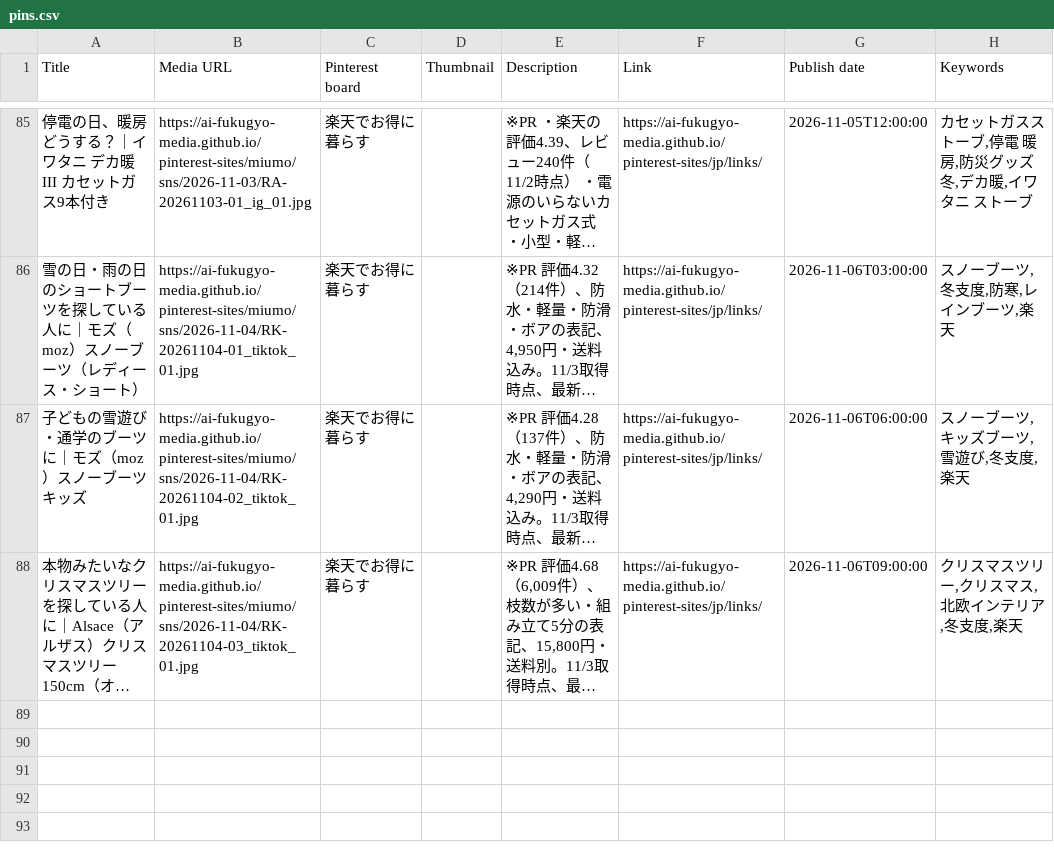
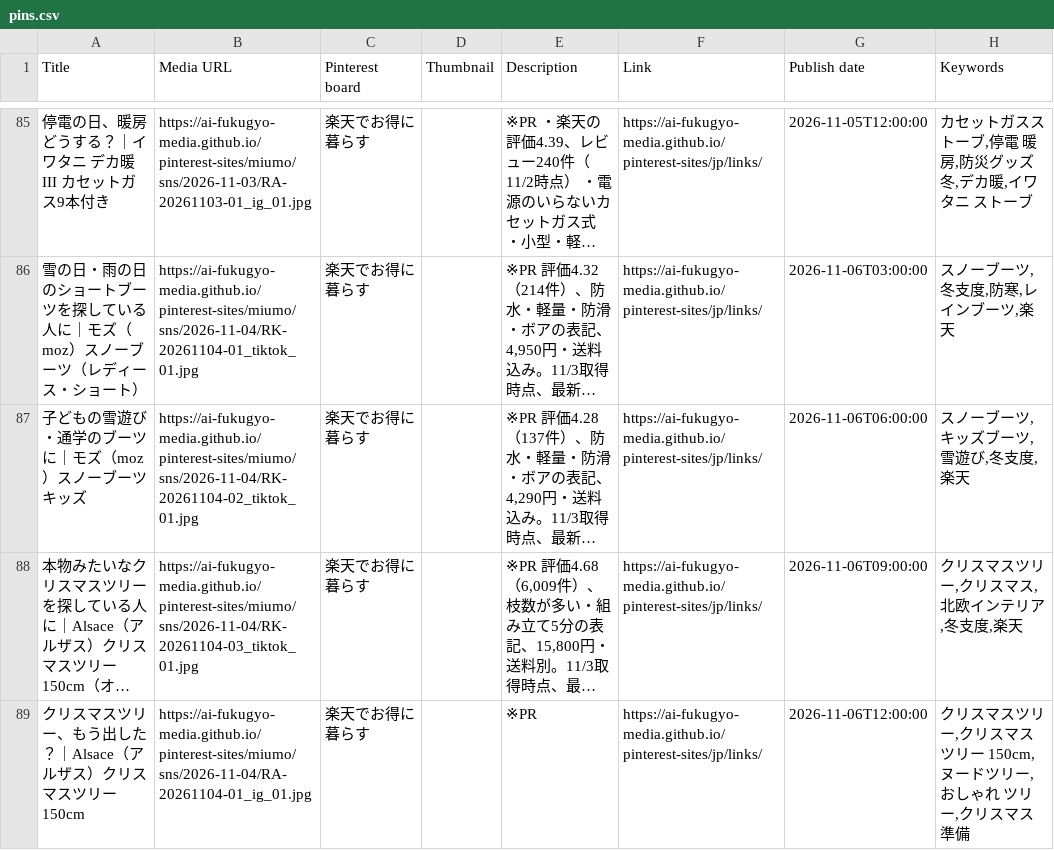
Before and after one commit to ai-fukugyo-media/pinterest-sites, a CSV file: jp/pins.csv, drawn as a sheet; only a part is shown, gaps mark what is left out; long unchanged cells end in …; the diff names each change by its address in the sheet, - before the commit and + after, or states it on an @@ line.

```diff
--- a/jp/pins.csv
+++ b/jp/pins.csv
+row 89: クリスマスツリー、もう出した？｜Alsace（アルザス）クリスマスツリー 150cm | https://ai-fukugyo-media.github.io/pinterest-sites/miumo/sns/2026-11-04/RA-20261104-01_ig_01.jpg | 楽天でお得に暮らす |  | ※PR | https://ai-fukugyo-media.github.io/pinterest-sites/jp/links/ | 2026-11-06T12:00:00 | クリスマスツリー,クリスマスツリー 150cm,ヌードツリー,おしゃれ ツリー,クリスマス 準備
```
Also changed, not shown: 26 other files.
